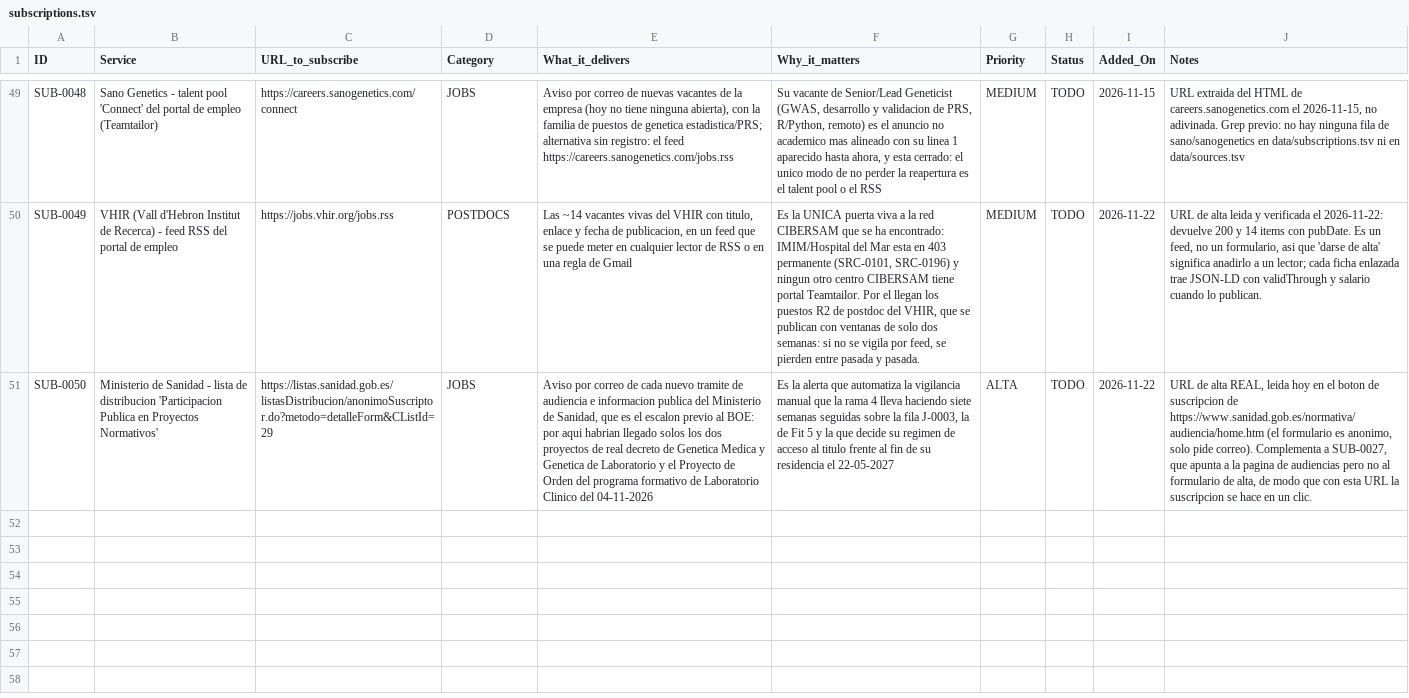
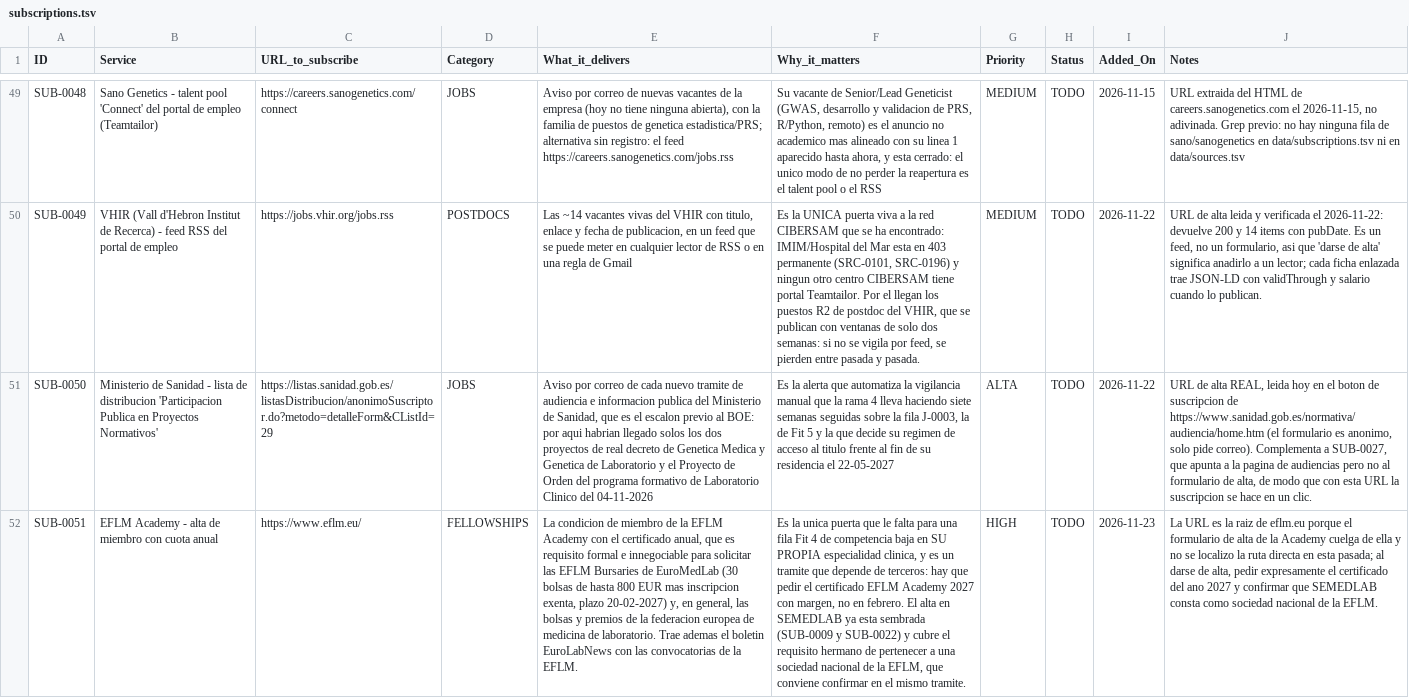
Before and after one commit to douglitas/scheduled-search-strategies, a TSV file: data/subscriptions.tsv, drawn as a sheet; only a part is shown, gaps mark what is left out; the diff names each change by its address in the sheet, - before the commit and + after, or states it on an @@ line.

```diff
--- a/data/subscriptions.tsv
+++ b/data/subscriptions.tsv
+row 52: SUB-0051 | EFLM Academy - alta de miembro con cuota anual | https://www.eflm.eu/ | FELLOWSHIPS | La condicion de miembro de la EFLM Academy con el certificado anual, que es requisito formal e innegociable para solicitar las EFLM Bursaries de EuroMedLab (30 bolsas de hasta 800 EUR mas inscripcion exenta, plazo 20-02-2027) y, en general, las bolsas y premios de la federacion europea de medicina de laboratorio. Trae ademas el boletin EuroLabNews con las convocatorias de la EFLM. | Es la unica puerta que le falta para una fila Fit 4 de competencia baja en SU PROPIA especialidad clinica, y es un tramite que depende de terceros: hay que pedir el certificado EFLM Academy 2027 con margen, no en febrero. El alta en SEMEDLAB ya esta sembrada (SUB-0009 y SUB-0022) y cubre el requisito hermano de pertenecer a una sociedad nacional de la EFLM, que conviene confirmar en el mismo tramite. | HIGH | TODO | 2026-11-23 | La URL es la raiz de eflm.eu porque el formulario de alta de la Academy cuelga de ella y no se localizo la ruta directa en esta pasada; al darse de alta, pedir expresamente el certificado del ano 2027 y confirmar que SEMEDLAB consta como sociedad nacional de la EFLM.
```
Also changed, not shown: data/action_now.tsv, data/watchlist_closed.tsv, 3 other files.
